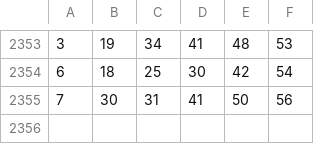
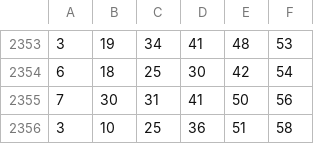
Before and after one commit to bashrootshell/megasena-web-scraper-resultados, a CSV file: pesquisa_de_dezenas/mega_result_final.csv, drawn as a sheet; only a part is shown, gaps mark what is left out; the diff names each change by its address in the sheet, - before the commit and + after, or states it on an @@ line.

Commit message:
update

```diff
--- a/pesquisa_de_dezenas/mega_result_final.csv
+++ b/pesquisa_de_dezenas/mega_result_final.csv
+row 2356: 3 | 10 | 25 | 36 | 51 | 58
```
